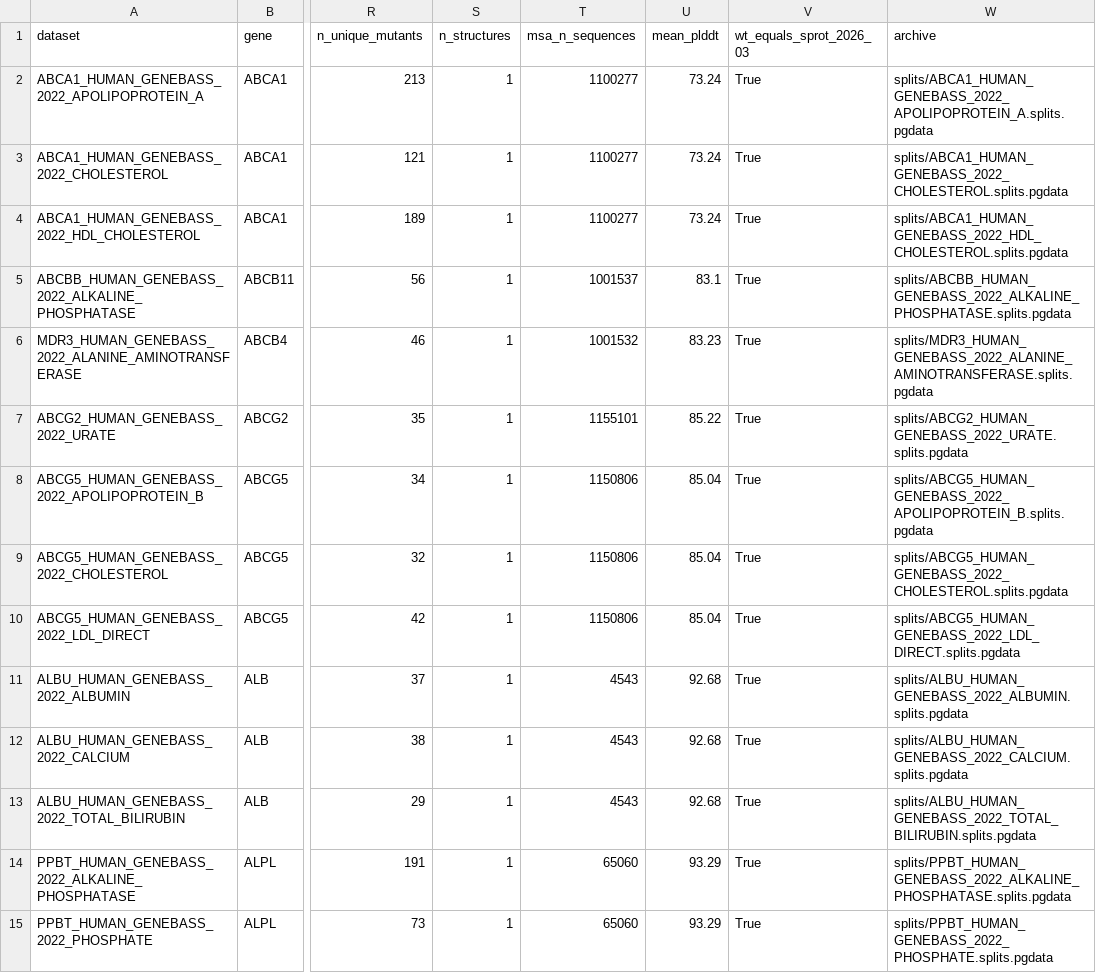
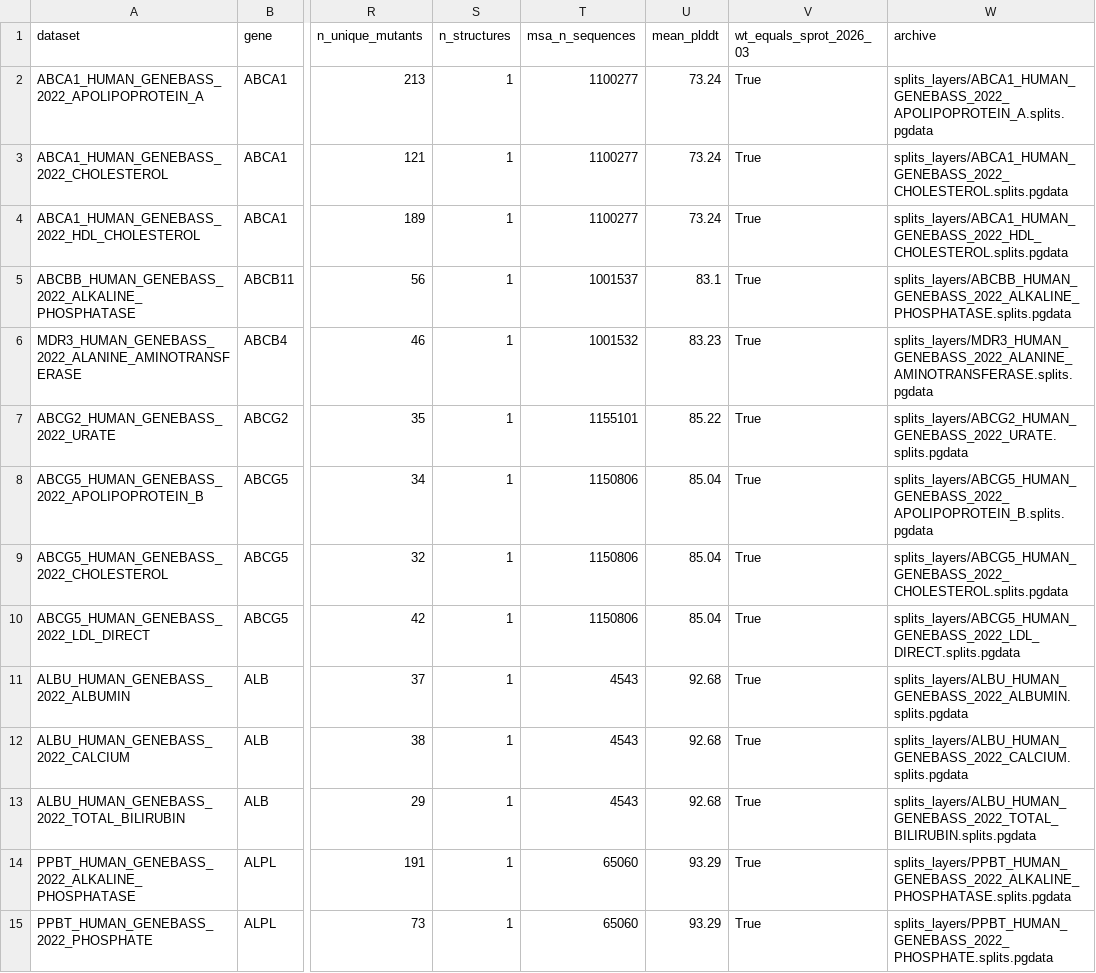
Before and after one commit to DiasFrazerGroup/proteingym-benchmark, a CSV file: datasets/clinical/genebass/genebass_fig6b.csv, drawn as a sheet; only a part is shown, gaps mark what is left out; the diff covers the shown part only; the diff names each change by its address in the sheet, - before the commit and + after, or states it on an @@ line.

Commit message:
Final Genebass set: proteins <= 2,700 aa (100 pairs), archives with the EVE-protocol filtered alignment (vendored model-side msa_filter.py), capped index + filter table, checks; index archive column -> splits_layers/

```diff
--- a/datasets/clinical/genebass/genebass_fig6b.csv
+++ b/datasets/clinical/genebass/genebass_fig6b.csv
-W2 (archive): splits/ABCA1_HUMAN_GENEBASS_2022_APOLIPOPROTEIN_A.splits.pgdata
+W2 (archive): splits_layers/ABCA1_HUMAN_GENEBASS_2022_APOLIPOPROTEIN_A.splits.pgdata
-W3 (archive): splits/ABCA1_HUMAN_GENEBASS_2022_CHOLESTEROL.splits.pgdata
+W3 (archive): splits_layers/ABCA1_HUMAN_GENEBASS_2022_CHOLESTEROL.splits.pgdata
-W4 (archive): splits/ABCA1_HUMAN_GENEBASS_2022_HDL_CHOLESTEROL.splits.pgdata
+W4 (archive): splits_layers/ABCA1_HUMAN_GENEBASS_2022_HDL_CHOLESTEROL.splits.pgdata
-W5 (archive): splits/ABCBB_HUMAN_GENEBASS_2022_ALKALINE_PHOSPHATASE.splits.pgdata
+W5 (archive): splits_layers/ABCBB_HUMAN_GENEBASS_2022_ALKALINE_PHOSPHATASE.splits.pgdata
-W6 (archive): splits/MDR3_HUMAN_GENEBASS_2022_ALANINE_AMINOTRANSFERASE.splits.pgdata
+W6 (archive): splits_layers/MDR3_HUMAN_GENEBASS_2022_ALANINE_AMINOTRANSFERASE.splits.pgdata
-W7 (archive): splits/ABCG2_HUMAN_GENEBASS_2022_URATE.splits.pgdata
+W7 (archive): splits_layers/ABCG2_HUMAN_GENEBASS_2022_URATE.splits.pgdata
-W8 (archive): splits/ABCG5_HUMAN_GENEBASS_2022_APOLIPOPROTEIN_B.splits.pgdata
+W8 (archive): splits_layers/ABCG5_HUMAN_GENEBASS_2022_APOLIPOPROTEIN_B.splits.pgdata
-W9 (archive): splits/ABCG5_HUMAN_GENEBASS_2022_CHOLESTEROL.splits.pgdata
+W9 (archive): splits_layers/ABCG5_HUMAN_GENEBASS_2022_CHOLESTEROL.splits.pgdata
-W10 (archive): splits/ABCG5_HUMAN_GENEBASS_2022_LDL_DIRECT.splits.pgdata
+W10 (archive): splits_layers/ABCG5_HUMAN_GENEBASS_2022_LDL_DIRECT.splits.pgdata
-W11 (archive): splits/ALBU_HUMAN_GENEBASS_2022_ALBUMIN.splits.pgdata
+W11 (archive): splits_layers/ALBU_HUMAN_GENEBASS_2022_ALBUMIN.splits.pgdata
-W12 (archive): splits/ALBU_HUMAN_GENEBASS_2022_CALCIUM.splits.pgdata
+W12 (archive): splits_layers/ALBU_HUMAN_GENEBASS_2022_CALCIUM.splits.pgdata
-W13 (archive): splits/ALBU_HUMAN_GENEBASS_2022_TOTAL_BILIRUBIN.splits.pgdata
+W13 (archive): splits_layers/ALBU_HUMAN_GENEBASS_2022_TOTAL_BILIRUBIN.splits.pgdata
-W14 (archive): splits/PPBT_HUMAN_GENEBASS_2022_ALKALINE_PHOSPHATASE.splits.pgdata
+W14 (archive): splits_layers/PPBT_HUMAN_GENEBASS_2022_ALKALINE_PHOSPHATASE.splits.pgdata
-W15 (archive): splits/PPBT_HUMAN_GENEBASS_2022_PHOSPHATE.splits.pgdata
+W15 (archive): splits_layers/PPBT_HUMAN_GENEBASS_2022_PHOSPHATE.splits.pgdata
```
Also changed, not shown: 95 edited cells elsewhere in this file, 10 other files.
